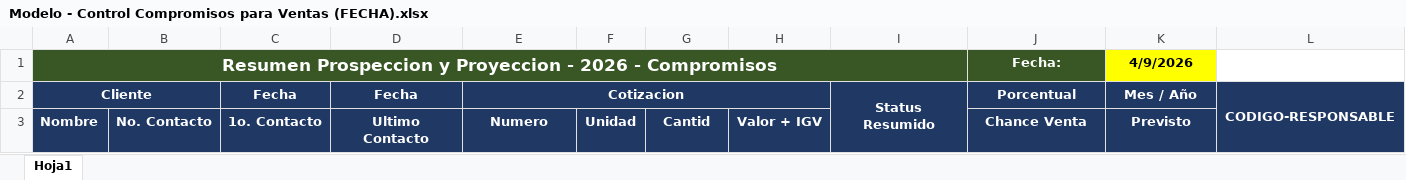
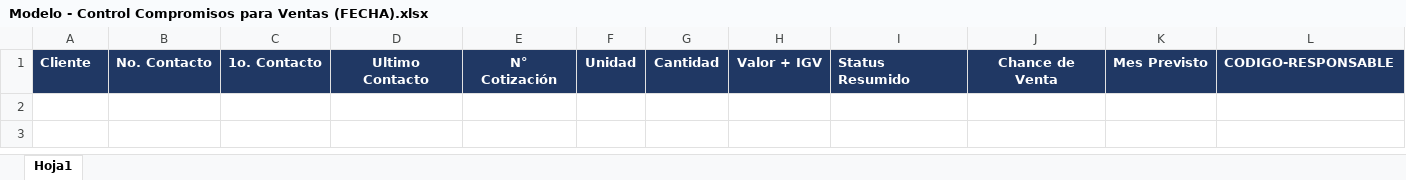
Before and after one commit to robertoquispeadm-create/Control-Compromisos-Ventas, an Excel workbook: Modelo - Control Compromisos para Ventas (FECHA).xlsx, sheet Hoja1, drawn as a sheet; values as stored, in another font and other column widths than the file's, no borders; removed rows and columns are numbered as before the commit, all else as after; the diff names each change by its address in the sheet, - before the commit and + after, or states it on an @@ line.

Commit message:
Add files via upload

```diff
--- a/Modelo - Control Compromisos para Ventas (FECHA).xlsx (sheet Hoja1)
+++ b/Modelo - Control Compromisos para Ventas (FECHA).xlsx (sheet Hoja1)
-row 1: Resumen Prospeccion y Proyeccion - 2026 - Compromisos |  |  |  |  |  |  |  |  | Fecha: | 4/9/2026
-row 2: Cliente |  | Fecha | Fecha | Cotizacion |  |  |  | Status Resumido | Porcentual | Mes / Año | CODIGO-RESPONSABLE
-A1: Nombre
+A1: Cliente
-E1: Numero
+E1: N° Cotización
-G1: Cantid
+G1: Cantidad
-I1: (empty)
+I1: Status Resumido
-J1: Chance Venta
+J1: Chance de Venta
-K1: Previsto
+K1: Mes Previsto
-L1: (empty)
+L1: CODIGO-RESPONSABLE
```
